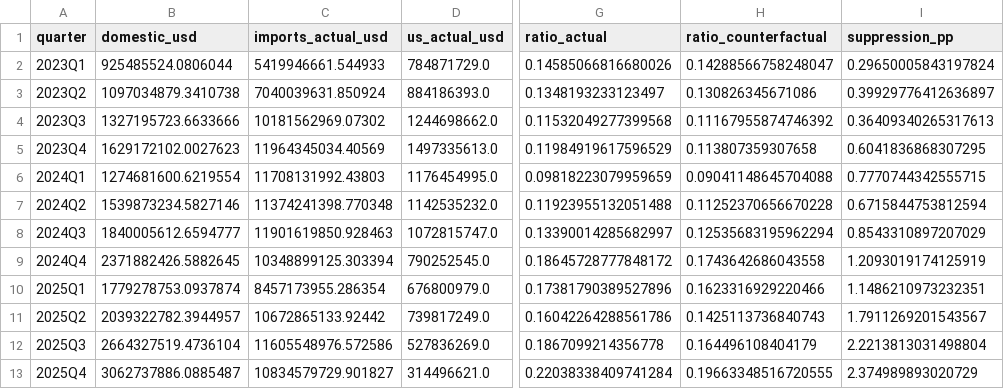
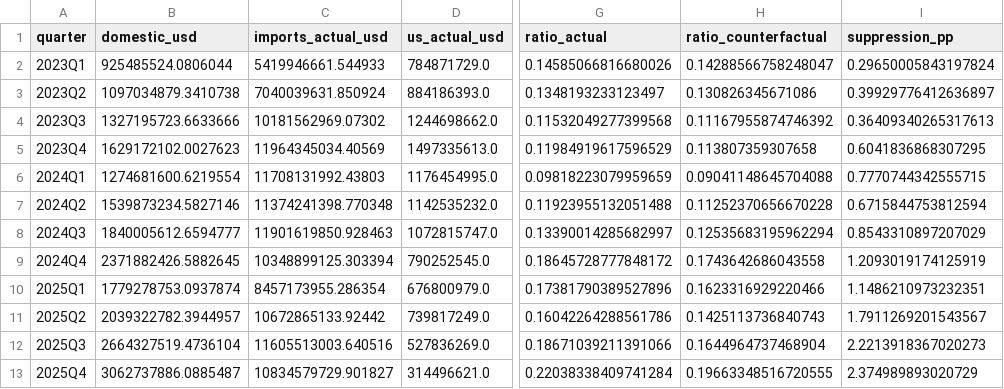
Before and after one commit to xiajason6-web/GeoMacro2, a CSV file: data/exports/did_counterfactual_clean.csv, drawn as a sheet; only a part is shown, gaps mark what is left out; the diff names each change by its address in the sheet, - before the commit and + after, or states it on an @@ line.

```diff
--- a/data/exports/did_counterfactual_clean.csv
+++ b/data/exports/did_counterfactual_clean.csv
-C12 (imports_actual_usd): 11605548976.572586
+C12 (imports_actual_usd): 11605513003.640516
-G12 (ratio_actual): 0.1867099214356778
+G12 (ratio_actual): 0.18671039211391066
-H12 (ratio_counterfactual): 0.164496108404179
+H12 (ratio_counterfactual): 0.1644964737468904
-I12 (suppression_pp): 2.2213813031498804
+I12 (suppression_pp): 2.2213918367020273
```
Also changed, not shown: data/exports/chip_self_sufficiency.csv, data/exports/did_chip_coefficients.csv, 35 other files.
